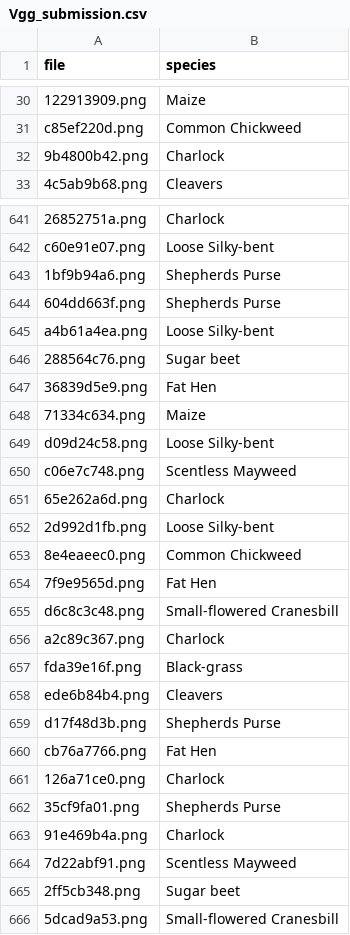
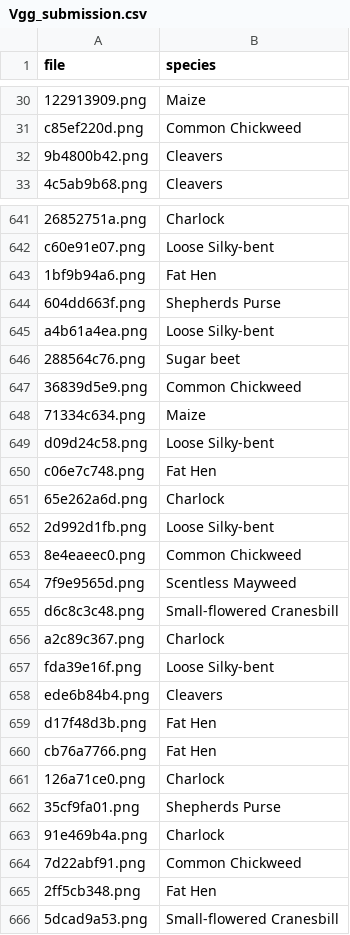
Before and after one commit to BerkinChen/Seedings_Classification, a CSV file: submission/Vgg_submission.csv, drawn as a sheet; only a part is shown, gaps mark what is left out; the diff covers the shown part only; the diff names each change by its address in the sheet, - before the commit and + after, or states it on an @@ line.

```diff
--- a/submission/Vgg_submission.csv
+++ b/submission/Vgg_submission.csv
-B32 (species): Charlock
+B32 (species): Cleavers
-B643 (species): Shepherds Purse
+B643 (species): Fat Hen
-B647 (species): Fat Hen
+B647 (species): Common Chickweed
-B650 (species): Scentless Mayweed
+B650 (species): Fat Hen
-B654 (species): Fat Hen
+B654 (species): Scentless Mayweed
-B657 (species): Black-grass
+B657 (species): Loose Silky-bent
-B659 (species): Shepherds Purse
+B659 (species): Fat Hen
-B664 (species): Scentless Mayweed
+B664 (species): Common Chickweed
-B665 (species): Sugar beet
+B665 (species): Fat Hen
```
Also changed, not shown: 122 edited cells elsewhere in this file, submission/Vgg_dropout_submission.csv.
